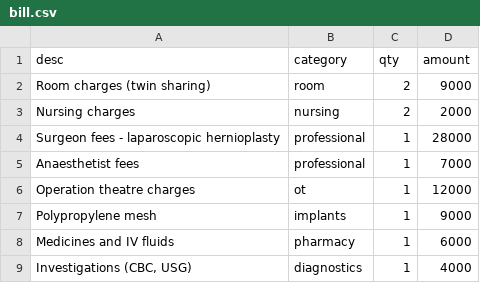
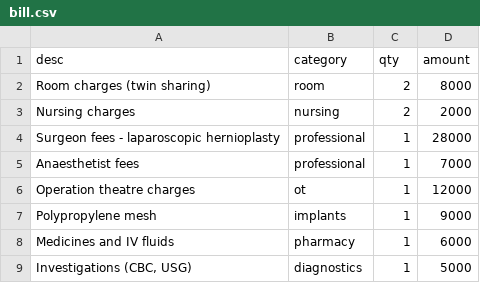
Before and after one commit to Suharshit/claimlens, a CSV file: data/claims/CLM-0003/bill.csv, drawn as a sheet.

```diff
--- a/data/claims/CLM-0003/bill.csv
+++ b/data/claims/CLM-0003/bill.csv
@@ -1,3 +1,3 @@
 desc,category,qty,amount
-Room charges (twin sharing),room,2,9000
+Room charges (twin sharing),room,2,8000
 Nursing charges,nursing,2,2000
@@ -8,2 +8,2 @@ Polypropylene mesh,implants,1,9000
 Medicines and IV fluids,pharmacy,1,6000
-"Investigations (CBC, USG)",diagnostics,1,4000
+"Investigations (CBC, USG)",diagnostics,1,5000
```
Also changed, not shown: data/claims/CLM-0001/bill.csv, data/claims/CLM-0002/bill.csv, 22 other files.
